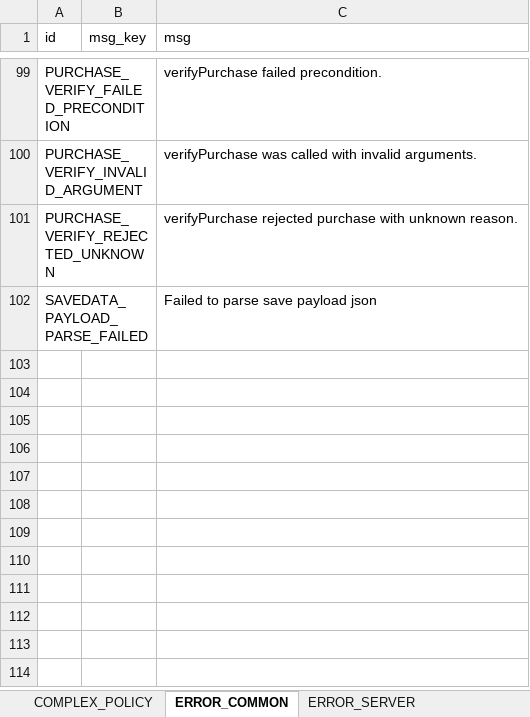
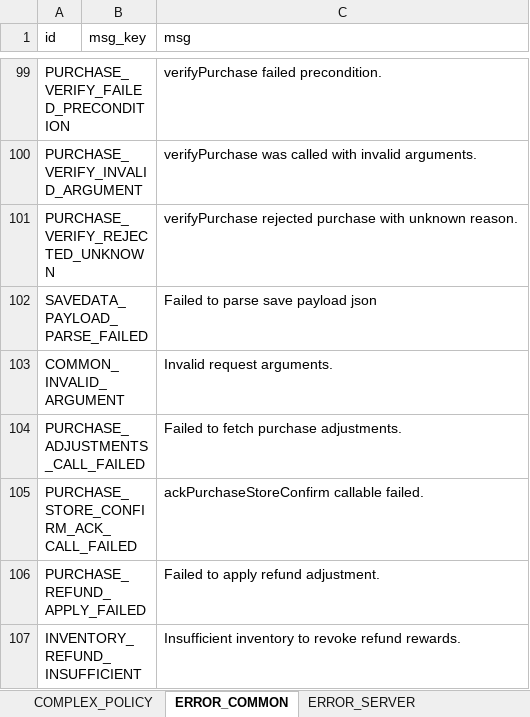
Before and after one commit to devwinsoft/devian, an Excel workbook: input/Domains/Common/CommonTable.xlsx, sheet ERROR_COMMON, drawn as a sheet; only a part is shown, gaps mark what is left out; values as stored, in another font and other column widths than the file's, no borders; the diff names each change by its address in the sheet, - before the commit and + after, or states it on an @@ line.

Commit message:
fix: PurchaseManager 로직 보완.

```diff
--- a/input/Domains/Common/CommonTable.xlsx (sheet ERROR_COMMON)
+++ b/input/Domains/Common/CommonTable.xlsx (sheet ERROR_COMMON)
+row 103: COMMON_INVALID_ARGUMENT |  | Invalid request arguments.
+row 104: PURCHASE_ADJUSTMENTS_CALL_FAILED |  | Failed to fetch purchase adjustments.
+row 105: PURCHASE_STORE_CONFIRM_ACK_CALL_FAILED |  | ackPurchaseStoreConfirm callable failed.
+row 106: PURCHASE_REFUND_APPLY_FAILED |  | Failed to apply refund adjustment.
+row 107: INVENTORY_REFUND_INSUFFICIENT |  | Insufficient inventory to revoke refund rewards.
```
Also changed, not shown: 58 other files.
